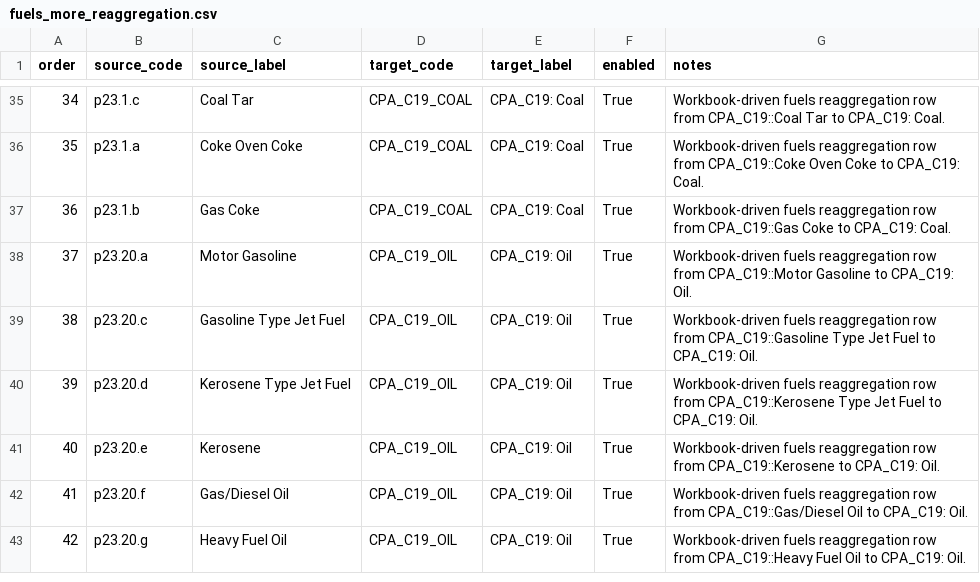
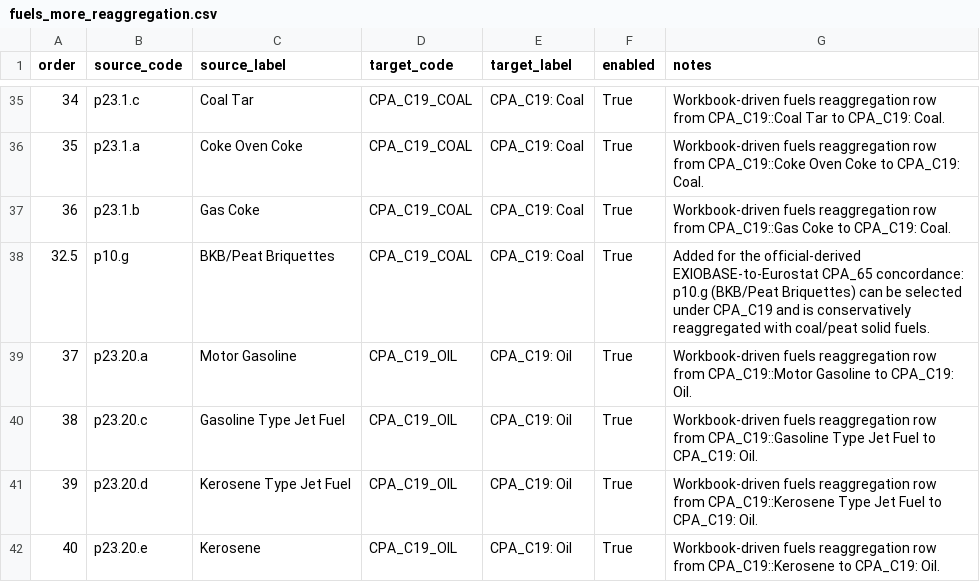
Before and after one commit to EcolEconModels/MRIO, a CSV file: scripts/pipelines/fuels_more_reaggregation.csv, drawn as a sheet; only a part is shown, gaps mark what is left out; the shorter side is filled out with more unchanged rows; the diff names each change by its address in the sheet, - before the commit and + after, or states it on an @@ line.

```diff
--- a/scripts/pipelines/fuels_more_reaggregation.csv
+++ b/scripts/pipelines/fuels_more_reaggregation.csv
+row 38: 32.5 | p10.g | BKB/Peat Briquettes | CPA_C19_COAL | CPA_C19: Coal | True | Added for the official-derived EXIOBASE-to-Eurostat CPA_65 concordance: p10.g (BKB/Peat Briquettes) can be selected under CPA_C19 and is conservatively reaggregated with coal/peat solid fuels.
```
Also changed, not shown: scripts/pipelines/energy_green_brown_reaggregation.csv, scripts/pipelines/fuels_reaggregation.csv, 5 other files.
